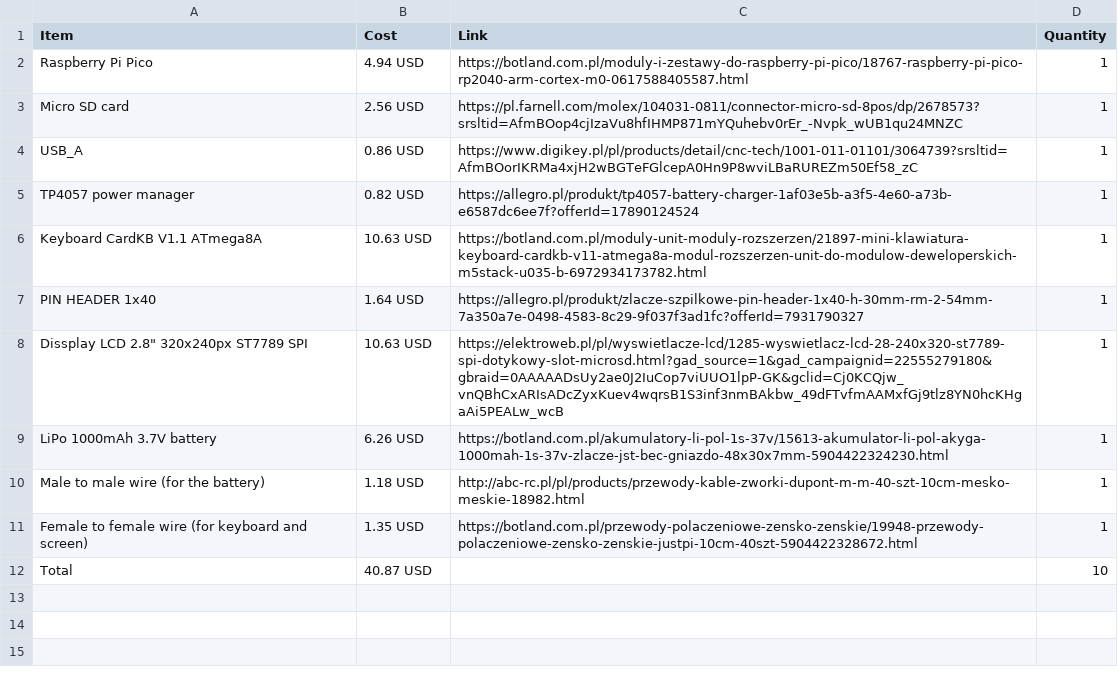
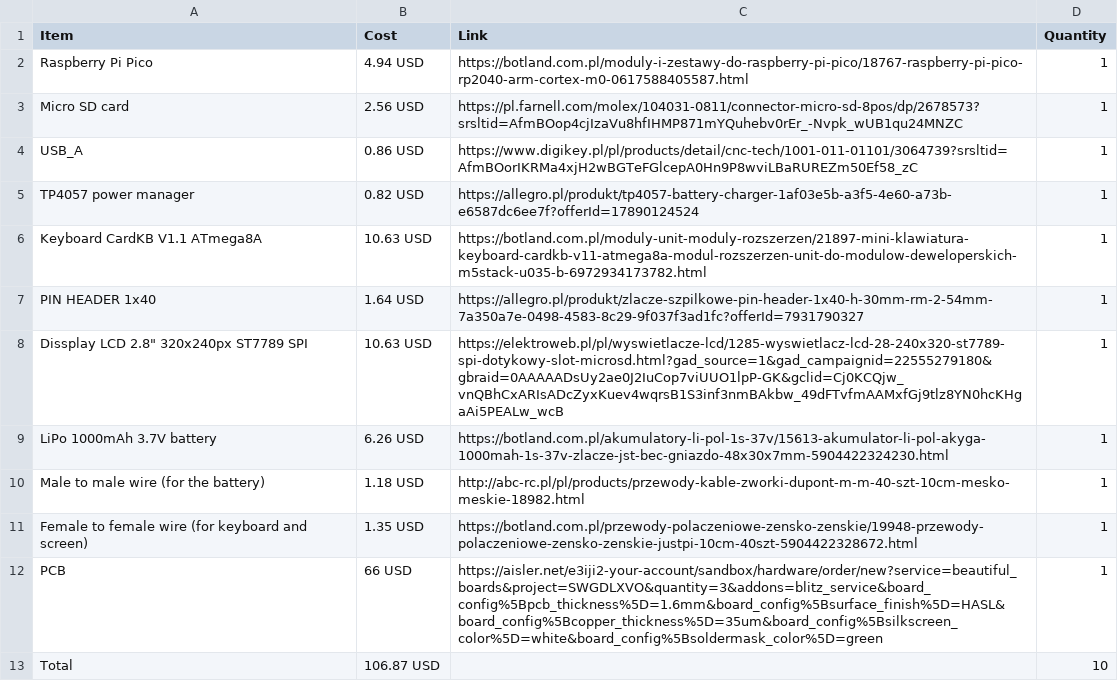
Before and after one commit to weronikapad/weronika-s_hacktool, a CSV file: BOM - Arkusz1.csv, drawn as a sheet.

Commit message:
pcb

```diff
--- a/BOM - Arkusz1.csv
+++ b/BOM - Arkusz1.csv
@@ -11,2 +11,3 @@ Male to male wire (for the battery),1.18 USD,http://abc-rc.pl/pl/products/przewo
 Female to female wire (for keyboard and screen),1.35 USD,https://botland.com.pl/przewody-polaczeniowe-zensko-zenskie/19948-przewody-polaczeniowe-zensko-zenskie-justpi-10cm-40szt-5904422328672.html,1
-Total,40.87 USD,,10
+PCB, 66 USD, https://aisler.net/e3iji2-your-account/sandbox/hardware/order/new?service=beautiful_boards&project=SWGDLXVO&quantity=3&addons=blitz_service&board_config%5Bpcb_thickness%5D=1.6mm&board_config%5Bsurface_finish%5D=HASL&board_config%5Bcopper_thickness%5D=35um&board_config%5Bsilkscreen_color%5D=white&board_config%5Bsoldermask_color%5D=green, 1
+Total,106.87 USD,,10
```
